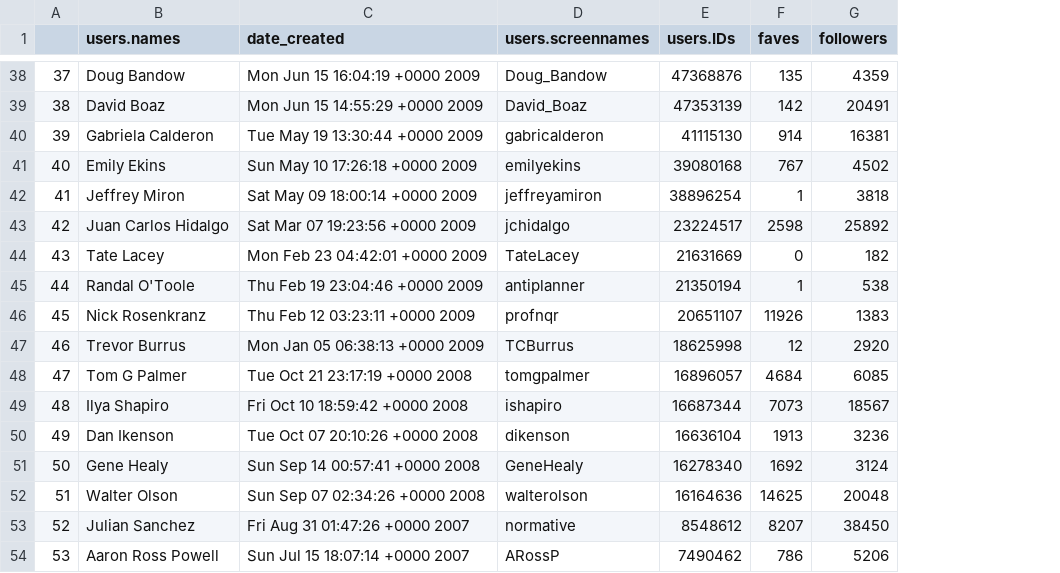
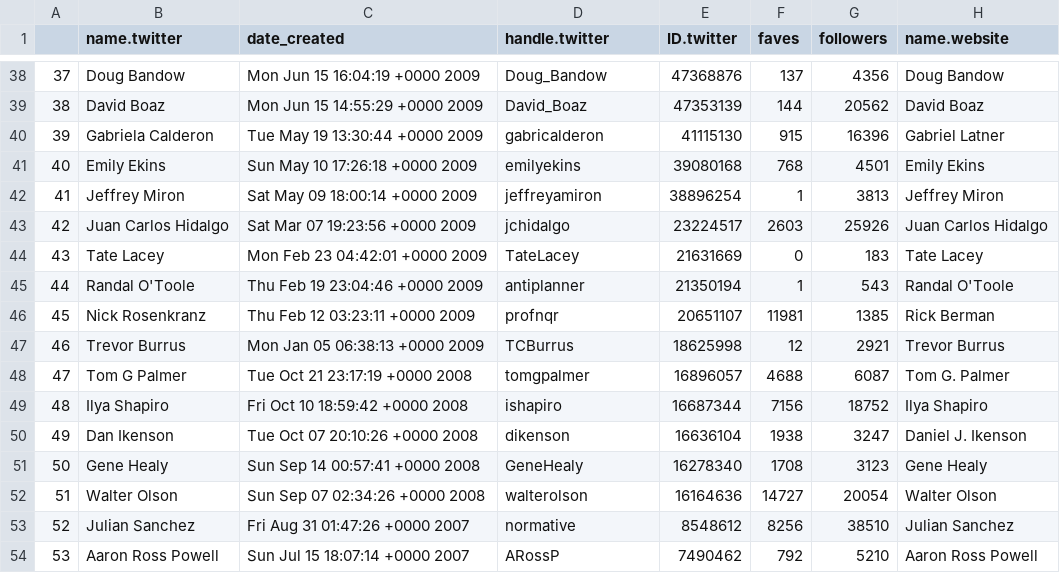
Before and after one commit to Thirdhuman/ROrr-s-GAnalytics-in-R, a CSV file: Cato_Scholars.csv, drawn as a sheet; only a part is shown, gaps mark what is left out; the diff covers the shown part only; the diff names each change by its address in the sheet, - before the commit and + after, or states it on an @@ line.

Commit message:
Impliment web-name search

```diff
--- a/Cato_Scholars.csv
+++ b/Cato_Scholars.csv
+column H (name.website), rows 38-54: Doug Bandow | David Boaz | Gabriel Latner | Emily Ekins | Jeffrey Miron | Juan Carlos Hidalgo | Tate Lacey | Randal O'Toole | Rick Berman | Trevor Burrus | Tom G. Palmer | Ilya Shapiro | Daniel J. Ikenson | Gene Healy | Walter Olson | Julian Sanchez | Aaron Ross Powell
-B1: users.names
+B1: name.twitter
-D1: users.screennames
+D1: handle.twitter
-E1: users.IDs
+E1: ID.twitter
-F38 (faves): 135
+F38 (faves): 137
-G38 (followers): 4359
+G38 (followers): 4356
-F39 (faves): 142
+F39 (faves): 144
-G39 (followers): 20491
+G39 (followers): 20562
-F40 (faves): 914
+F40 (faves): 915
-G40 (followers): 16381
+G40 (followers): 16396
-F41 (faves): 767
+F41 (faves): 768
-G41 (followers): 4502
+G41 (followers): 4501
-G42 (followers): 3818
+G42 (followers): 3813
-F43 (faves): 2598
+F43 (faves): 2603
-G43 (followers): 25892
+G43 (followers): 25926
-G44 (followers): 182
+G44 (followers): 183
-G45 (followers): 538
+G45 (followers): 543
-F46 (faves): 11926
+F46 (faves): 11981
-G46 (followers): 1383
+G46 (followers): 1385
-G47 (followers): 2920
+G47 (followers): 2921
-F48 (faves): 4684
+F48 (faves): 4688
-G48 (followers): 6085
+G48 (followers): 6087
-F49 (faves): 7073
+F49 (faves): 7156
-G49 (followers): 18567
+G49 (followers): 18752
-F50 (faves): 1913
+F50 (faves): 1938
-G50 (followers): 3236
+G50 (followers): 3247
-F51 (faves): 1692
+F51 (faves): 1708
-G51 (followers): 3124
+G51 (followers): 3123
-F52 (faves): 14625
+F52 (faves): 14727
-G52 (followers): 20048
+G52 (followers): 20054
-F53 (faves): 8207
+F53 (faves): 8256
-G53 (followers): 38450
+G53 (followers): 38510
-F54 (faves): 786
+F54 (faves): 792
-G54 (followers): 5206
+G54 (followers): 5210
```
Also changed, not shown: 62 edited cells elsewhere in this file, 5 other files.
